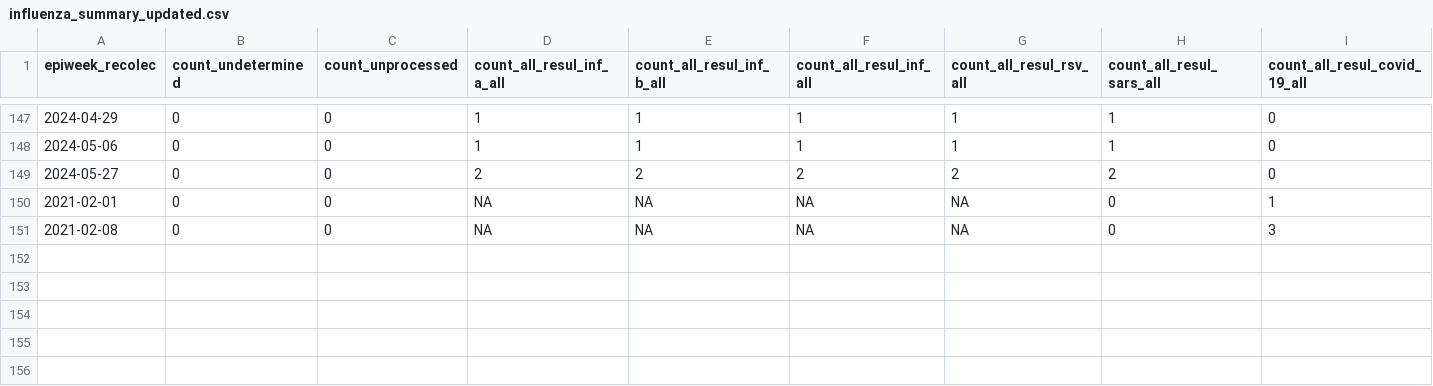
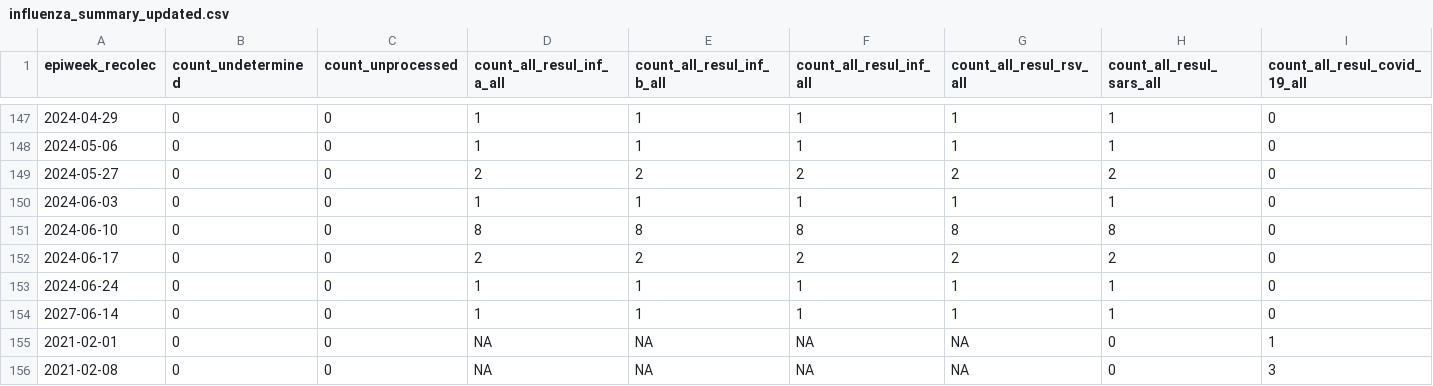
Before and after one commit to ggionet1/Guatemala_Infectious_Incidence, a CSV file: docs/influenza_summary_updated.csv, drawn as a sheet; only a part is shown, gaps mark what is left out; rows hold the shown columns only; the diff names each change by its address in the sheet, - before the commit and + after, or states it on an @@ line.

```diff
--- a/docs/influenza_summary_updated.csv
+++ b/docs/influenza_summary_updated.csv
+row 150: 2024-06-03 | 0 | 0 | 1 | 1 | 1 | 1 | 1 | 0
+row 151: 2024-06-10 | 0 | 0 | 8 | 8 | 8 | 8 | 8 | 0
+row 152: 2024-06-17 | 0 | 0 | 2 | 2 | 2 | 2 | 2 | 0
+row 153: 2024-06-24 | 0 | 0 | 1 | 1 | 1 | 1 | 1 | 0
+row 154: 2027-06-14 | 0 | 0 | 1 | 1 | 1 | 1 | 1 | 0
```
